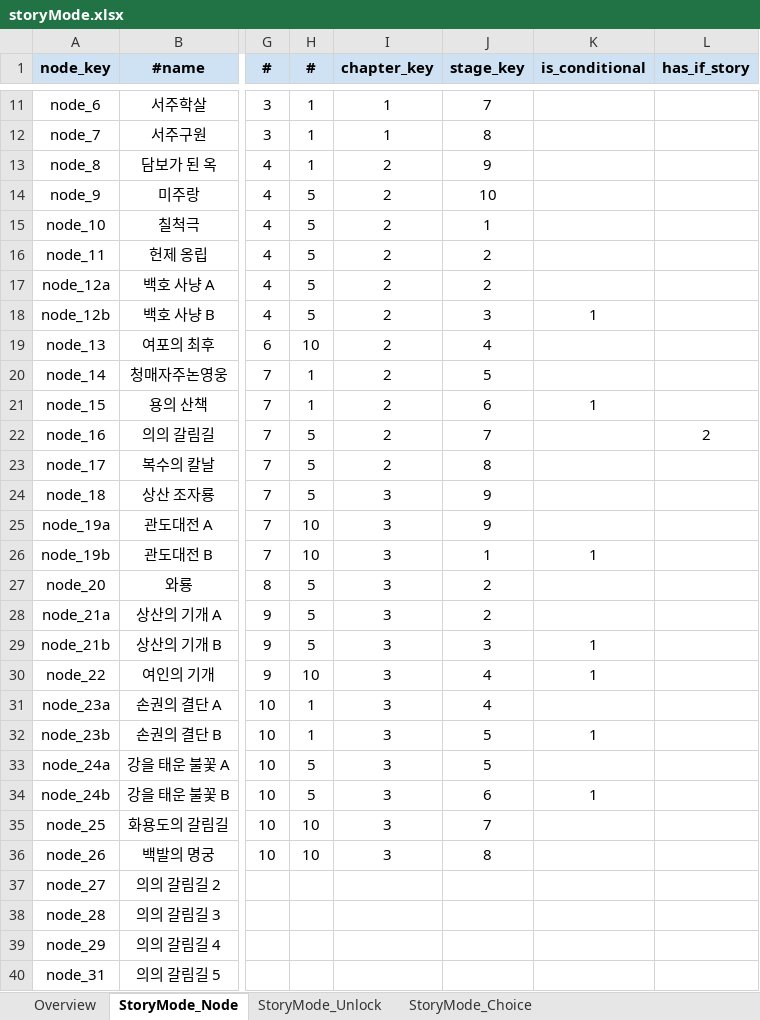
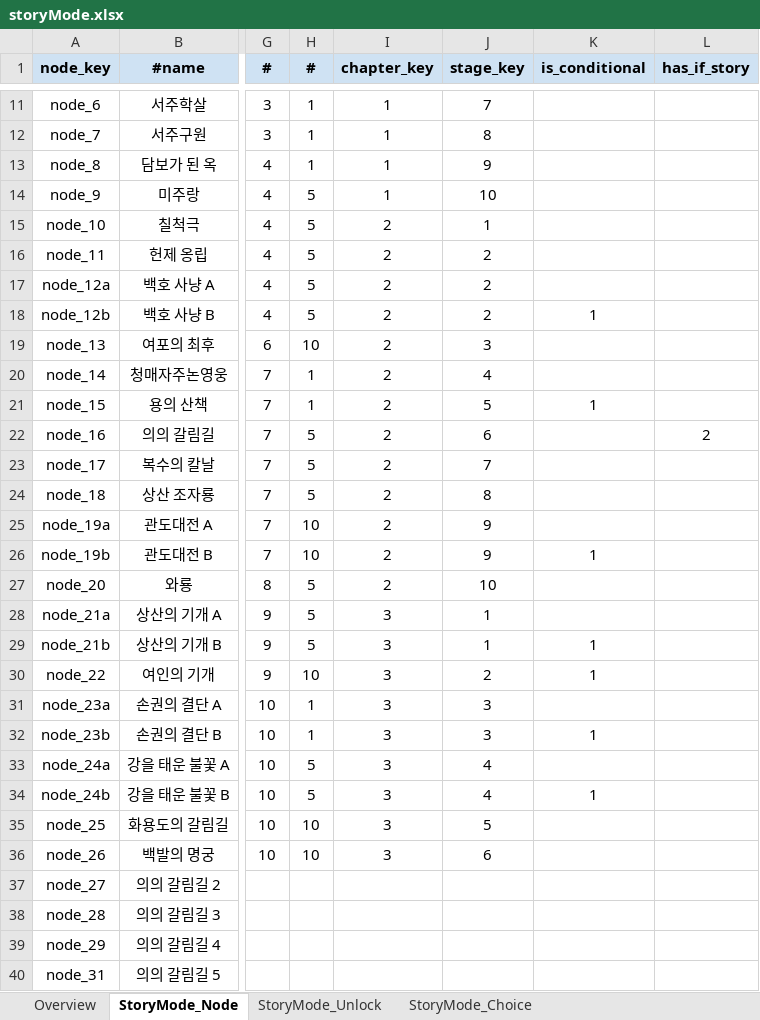
Before and after one commit to Roksan4614/ThreeKingdoms, an Excel workbook: ExcelToJSONConverter/excel/storyMode.xlsx, sheet StoryMode_Node, drawn as a sheet; only a part is shown, gaps mark what is left out; values as stored, in another font and other column widths than the file's, no borders; the diff names each change by its address in the sheet, - before the commit and + after, or states it on an @@ line.

```diff
--- a/ExcelToJSONConverter/excel/storyMode.xlsx (sheet StoryMode_Node)
+++ b/ExcelToJSONConverter/excel/storyMode.xlsx (sheet StoryMode_Node)
-I13:I14 (chapter_key): 2
+I13:I14 (chapter_key): 1
-J18 (stage_key): 3
+J18 (stage_key): 2
-J19 (stage_key): 4
+J19 (stage_key): 3
-J20 (stage_key): 5
+J20 (stage_key): 4
-J21 (stage_key): 6
+J21 (stage_key): 5
-J22 (stage_key): 7
+J22 (stage_key): 6
-J23 (stage_key): 8
+J23 (stage_key): 7
-I24:I27 (chapter_key): 3
+I24:I27 (chapter_key): 2
-J24 (stage_key): 9
+J24 (stage_key): 8
-J26 (stage_key): 1
+J26 (stage_key): 9
-J27 (stage_key): 2
+J27 (stage_key): 10
-J28 (stage_key): 2
+J28 (stage_key): 1
-J29 (stage_key): 3
+J29 (stage_key): 1
-J30 (stage_key): 4
+J30 (stage_key): 2
-J31 (stage_key): 4
+J31 (stage_key): 3
-J32 (stage_key): 5
+J32 (stage_key): 3
-J33 (stage_key): 5
+J33 (stage_key): 4
-J34 (stage_key): 6
+J34 (stage_key): 4
-J35 (stage_key): 7
+J35 (stage_key): 5
-J36 (stage_key): 8
+J36 (stage_key): 6
```
Also changed, not shown: ExcelToJSONConverter/excel/stringTable.xlsx, 23 other files.
